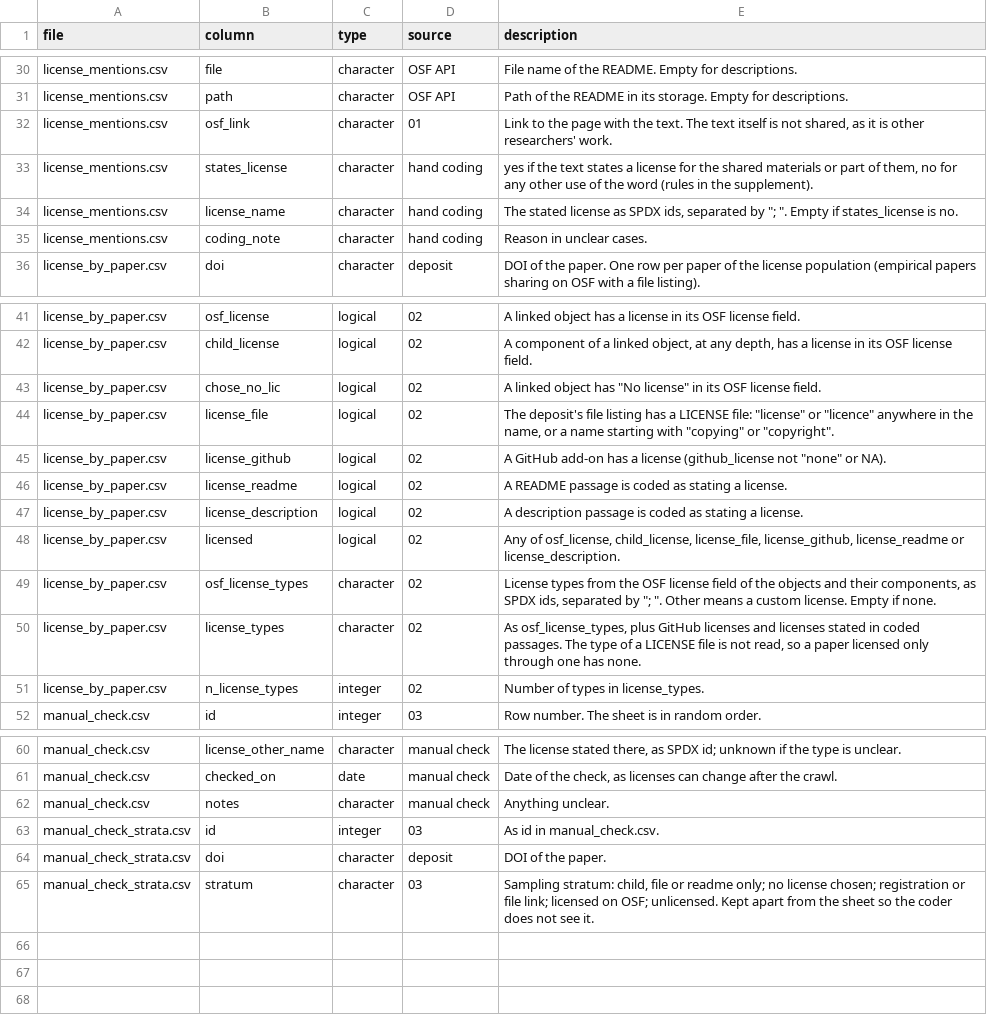
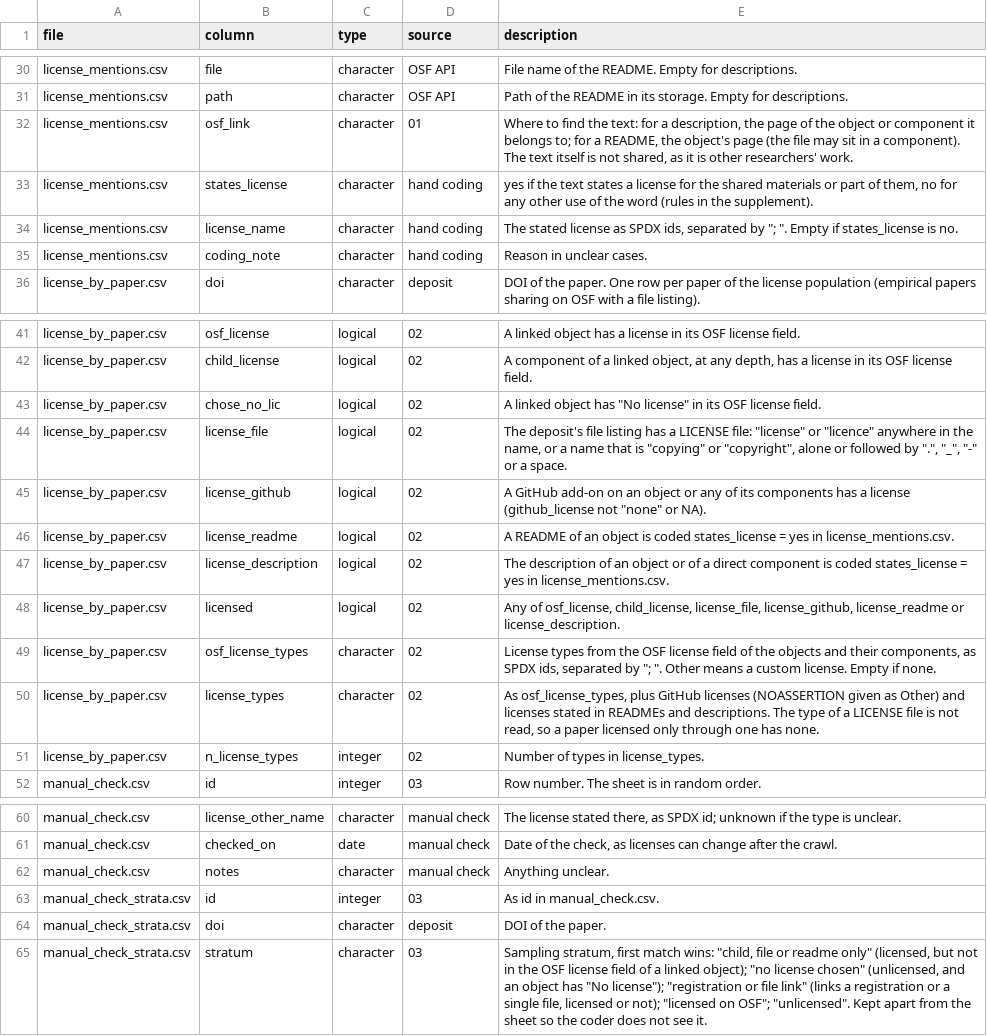
Before and after one commit to bsiepe/osf-licenses-extension, a CSV file: data/codebook.csv, drawn as a sheet; only a part is shown, gaps mark what is left out; the diff covers the shown part only.

```diff
--- a/data/codebook.csv
+++ b/data/codebook.csv
@@ -31,3 +31,3 @@
 "license_mentions.csv","path","character","OSF API","Path of the README in its storage. Empty for descriptions."
-"license_mentions.csv","osf_link","character","01","Link to the page with the text. The text itself is not shared, as it is other researchers' work."
+"license_mentions.csv","osf_link","character","01","Where to find the text: for a description, the page of the object or component it belongs to; for a README, the object's page (the file may sit in a component). The text itself is not shared, as it is other researchers' work."
 "license_mentions.csv","states_license","character","hand coding","yes if the text states a license for the shared materials or part of them, no for any other use of the word (rules in the supplement)."
@@ -43,9 +43,9 @@
 "license_by_paper.csv","chose_no_lic","logical","02","A linked object has ""No license"" in its OSF license field."
-"license_by_paper.csv","license_file","logical","02","The deposit's file listing has a LICENSE file: ""license"" or ""licence"" anywhere in the name, or a name starting with ""copying"" or ""copyright""."
-"license_by_paper.csv","license_github","logical","02","A GitHub add-on has a license (github_license not ""none"" or NA)."
-"license_by_paper.csv","license_readme","logical","02","A README passage is coded as stating a license."
-"license_by_paper.csv","license_description","logical","02","A description passage is coded as stating a license."
+"license_by_paper.csv","license_file","logical","02","The deposit's file listing has a LICENSE file: ""license"" or ""licence"" anywhere in the name, or a name that is ""copying"" or ""copyright"", alone or followed by ""."", ""_"", ""-"" or a space."
+"license_by_paper.csv","license_github","logical","02","A GitHub add-on on an object or any of its components has a license (github_license not ""none"" or NA)."
+"license_by_paper.csv","license_readme","logical","02","A README of an object is coded states_license = yes in license_mentions.csv."
+"license_by_paper.csv","license_description","logical","02","The description of an object or of a direct component is coded states_license = yes in license_mentions.csv."
 "license_by_paper.csv","licensed","logical","02","Any of osf_license, child_license, license_file, license_github, license_readme or license_description."
 "license_by_paper.csv","osf_license_types","character","02","License types from the OSF license field of the objects and their components, as SPDX ids, separated by ""; "". Other means a custom license. Empty if none."
-"license_by_paper.csv","license_types","character","02","As osf_license_types, plus GitHub licenses and licenses stated in coded passages. The type of a LICENSE file is not read, so a paper licensed only through one has none."
+"license_by_paper.csv","license_types","character","02","As osf_license_types, plus GitHub licenses (NOASSERTION given as Other) and licenses stated in READMEs and descriptions. The type of a LICENSE file is not read, so a paper licensed only through one has none."
 "license_by_paper.csv","n_license_types","integer","02","Number of types in license_types."
@@ -64,2 +64,2 @@
 "manual_check_strata.csv","doi","character","deposit","DOI of the paper."
-"manual_check_strata.csv","stratum","character","03","Sampling stratum: child, file or readme only; no license chosen; registration or file link; licensed on OSF; unlicensed. Kept apart from the sheet so the coder does not see it."
+"manual_check_strata.csv","stratum","character","03","Sampling stratum, first match wins: ""child, file or readme only"" (licensed, but not in the OSF license field of a linked object); ""no license chosen"" (unlicensed, and an object has ""No license""); ""registration or file link"" (links a registration or a single file, licensed or not); ""licensed on OSF""; ""unlicensed"". Kept apart from the sheet so the coder does not see it."
```
Also changed, not shown: 11 edited cells elsewhere in this file, data/manual_check.csv.
